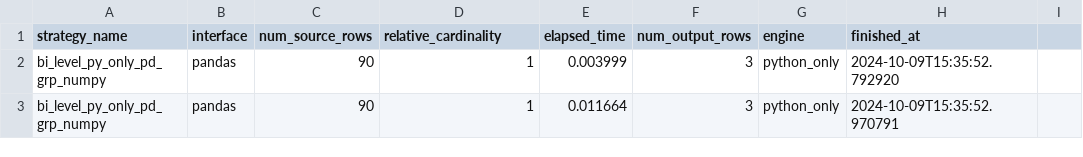
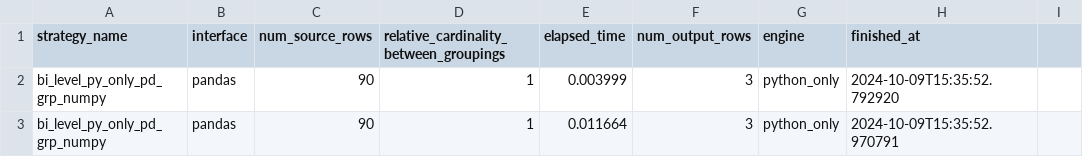
Before and after one commit to StevenDavisTechNotes/SparkAggregationMethods, a CSV file: SparkAggMethods_PythonOnly/results/bi_level_python_only_runs.csv, drawn as a sheet; only a part is shown.

```diff
--- a/SparkAggMethods_PythonOnly/results/bi_level_python_only_runs.csv
+++ b/SparkAggMethods_PythonOnly/results/bi_level_python_only_runs.csv
@@ -1,2 +1,2 @@
- strategy_name,interface,num_source_rows,relative_cardinality,elapsed_time,num_output_rows,engine,finished_at,
+ strategy_name,interface,num_source_rows,relative_cardinality_between_groupings,elapsed_time,num_output_rows,engine,finished_at,
 bi_level_py_only_pd_grp_numpy,pandas,90,1,0.003999,3,python_only,2024-10-09T15:35:52.792920,
```
Also changed, not shown: SparkAggMethods_PySpark/results/bi_level_pyspark_runs.csv, SparkAggMethods_PythonDask/results/bi_level_dask_runs.csv, 12 other files.
